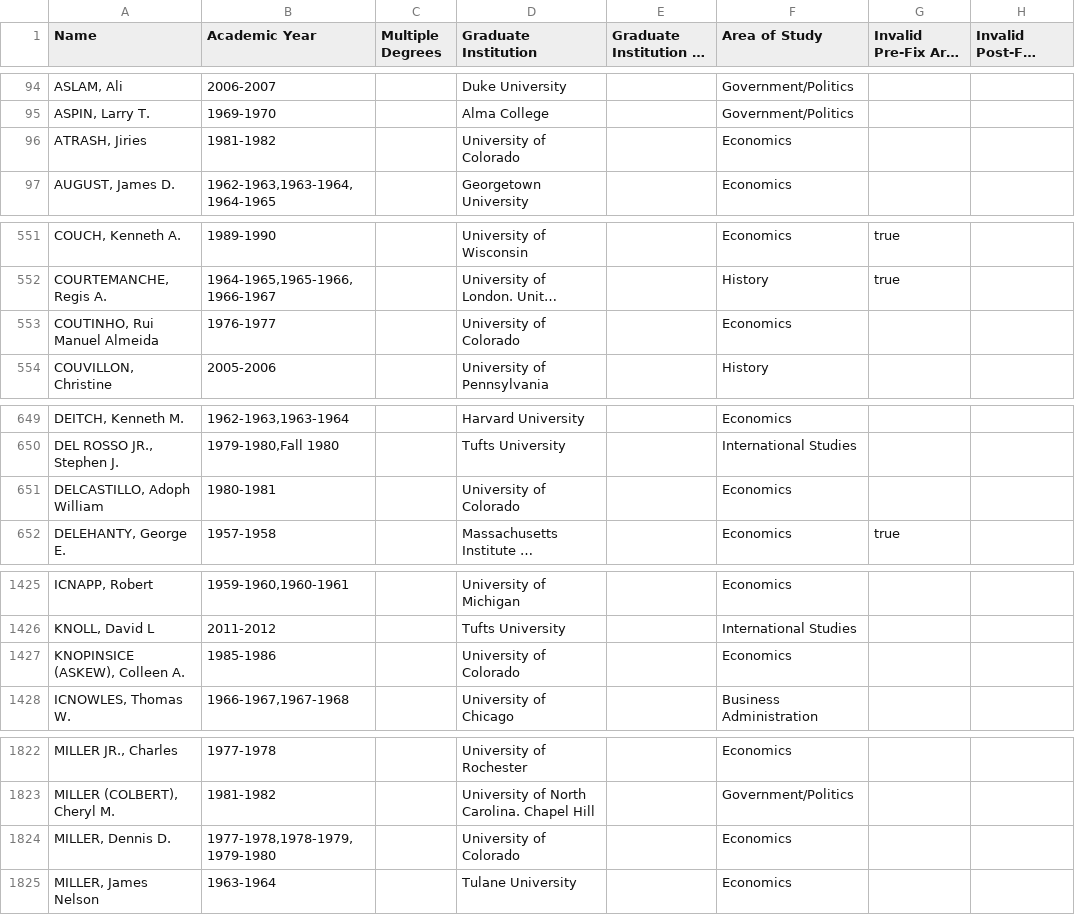
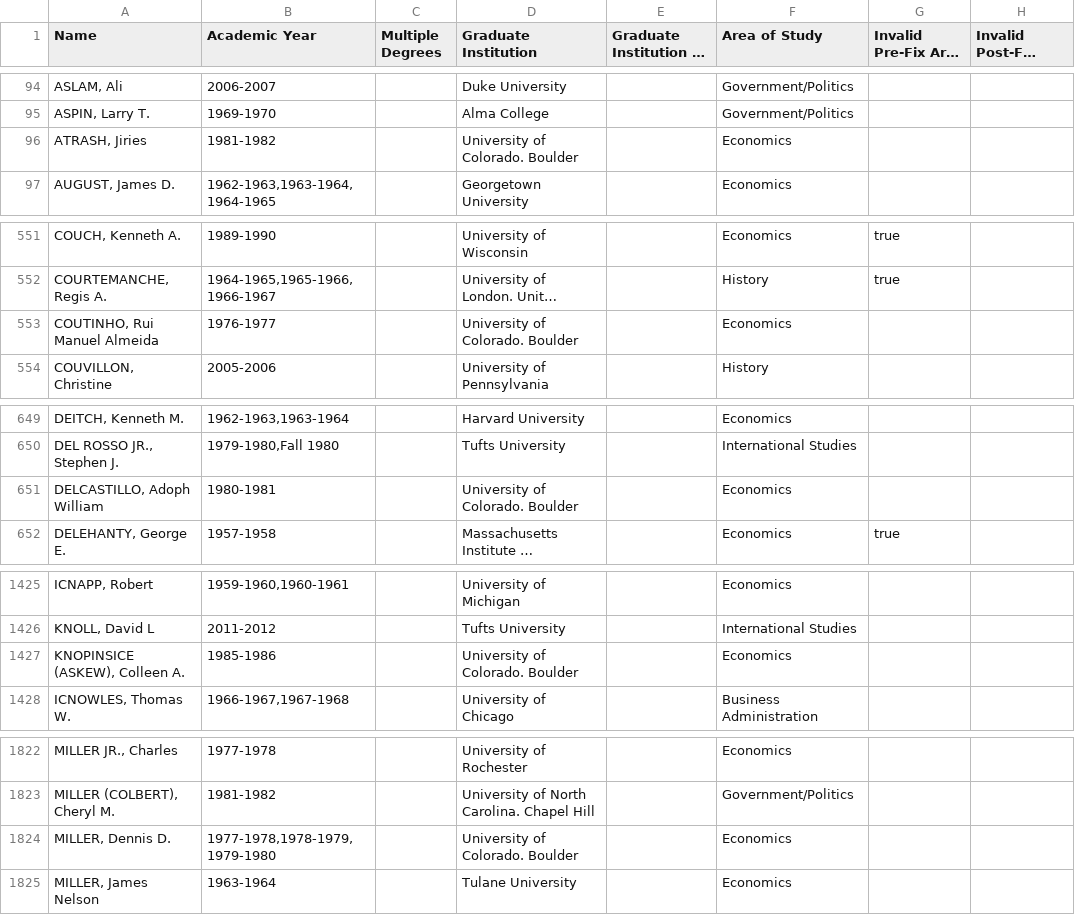
Before and after one commit to Vandivier/data-science-practice, a CSV file: js/earhart-fellows/output.csv, drawn as a sheet; only a part is shown, gaps mark what is left out; long unchanged cells end in …; the diff covers the shown part only; the diff names each change by its address in the sheet, - before the commit and + after, or states it on an @@ line.

```diff
--- a/js/earhart-fellows/output.csv
+++ b/js/earhart-fellows/output.csv
-D96 (Graduate Institution): University of Colorado
+D96 (Graduate Institution): University of Colorado. Boulder
-D553 (Graduate Institution): University of Colorado
+D553 (Graduate Institution): University of Colorado. Boulder
-D651 (Graduate Institution): University of Colorado
+D651 (Graduate Institution): University of Colorado. Boulder
-D1427 (Graduate Institution): University of Colorado
+D1427 (Graduate Institution): University of Colorado. Boulder
-D1824 (Graduate Institution): University of Colorado
+D1824 (Graduate Institution): University of Colorado. Boulder
```
Also changed, not shown: 40 edited cells elsewhere in this file, 1 other file.
